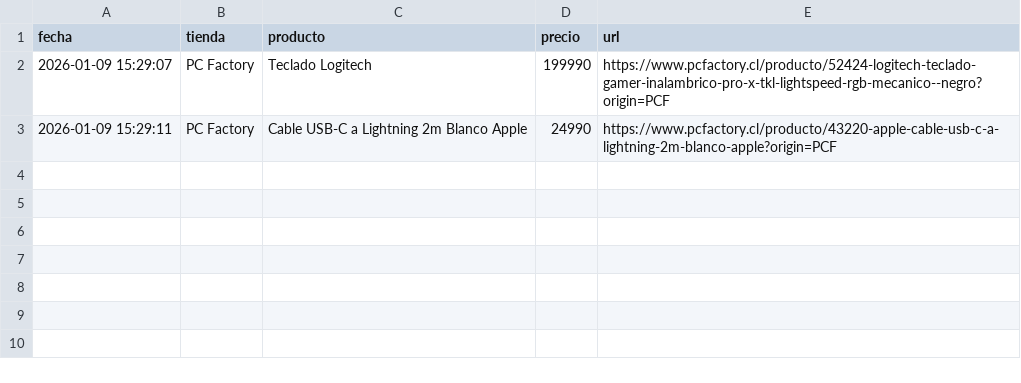
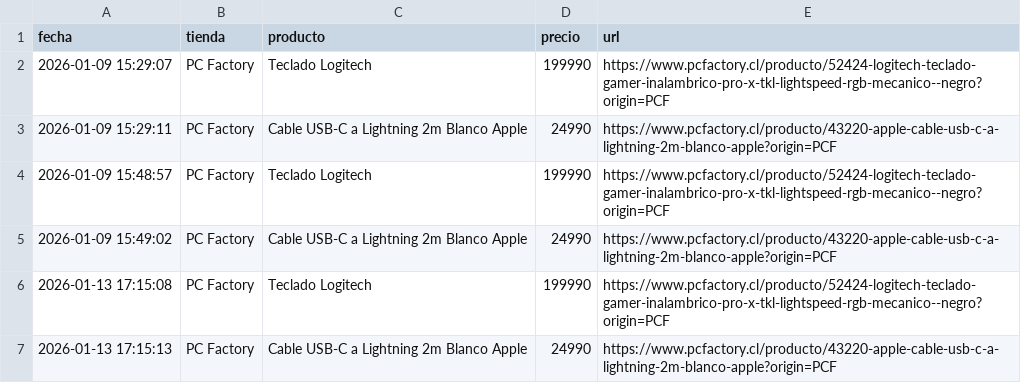
Before and after one commit to jarehbein/chile-tech-price-tracker, a CSV file: precios.csv, drawn as a sheet; the diff names each change by its address in the sheet, - before the commit and + after, or states it on an @@ line.

```diff
--- a/precios.csv
+++ b/precios.csv
+row 4: 2026-01-09 15:48:57 | PC Factory | Teclado Logitech | 199990 | https://www.pcfactory.cl/producto/52424-logitech-teclado-gamer-inalambrico-pro-x-tkl-lightspeed-rgb-mecanico--negro?origin=PCF
+row 5: 2026-01-09 15:49:02 | PC Factory | Cable USB-C a Lightning 2m Blanco Apple | 24990 | https://www.pcfactory.cl/producto/43220-apple-cable-usb-c-a-lightning-2m-blanco-apple?origin=PCF
+row 6: 2026-01-13 17:15:08 | PC Factory | Teclado Logitech | 199990 | https://www.pcfactory.cl/producto/52424-logitech-teclado-gamer-inalambrico-pro-x-tkl-lightspeed-rgb-mecanico--negro?origin=PCF
+row 7: 2026-01-13 17:15:13 | PC Factory | Cable USB-C a Lightning 2m Blanco Apple | 24990 | https://www.pcfactory.cl/producto/43220-apple-cable-usb-c-a-lightning-2m-blanco-apple?origin=PCF
```
Also changed, not shown: 11 other files.
